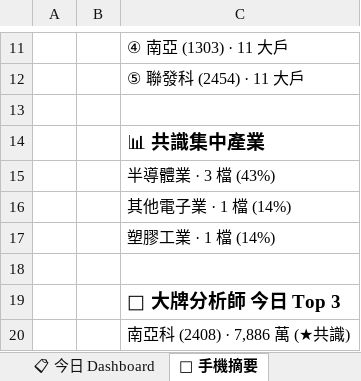
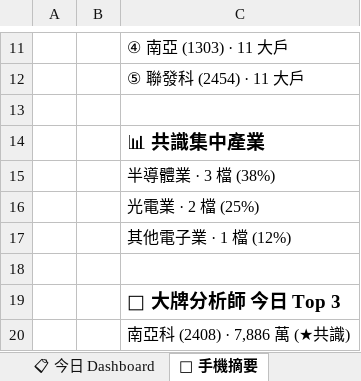
Before and after one commit to DRwillychiu/CHIP_RADAR_TW, an Excel workbook: data/reports/chip_radar_2026-08.xlsx, sheet 📱 手機摘要, drawn as a sheet; only a part is shown, gaps mark what is left out; values as stored, in another font and other column widths than the file's, no borders; the diff names each change by its address in the sheet, - before the commit and + after, or states it on an @@ line.

```diff
--- a/data/reports/chip_radar_2026-08.xlsx (sheet 📱 手機摘要)
+++ b/data/reports/chip_radar_2026-08.xlsx (sheet 📱 手機摘要)
-C15: 半導體業 · 3 檔 (43%)
+C15: 半導體業 · 3 檔 (38%)
-C16: 其他電子業 · 1 檔 (14%)
+C16: 光電業 · 2 檔 (25%)
-C17: 塑膠工業 · 1 檔 (14%)
+C17: 其他電子業 · 1 檔 (12%)
```
Also changed, not shown: sheet 📋 今日 Dashboard, sheet 20260824, data/reports/latest.xlsx, 24 other files.
